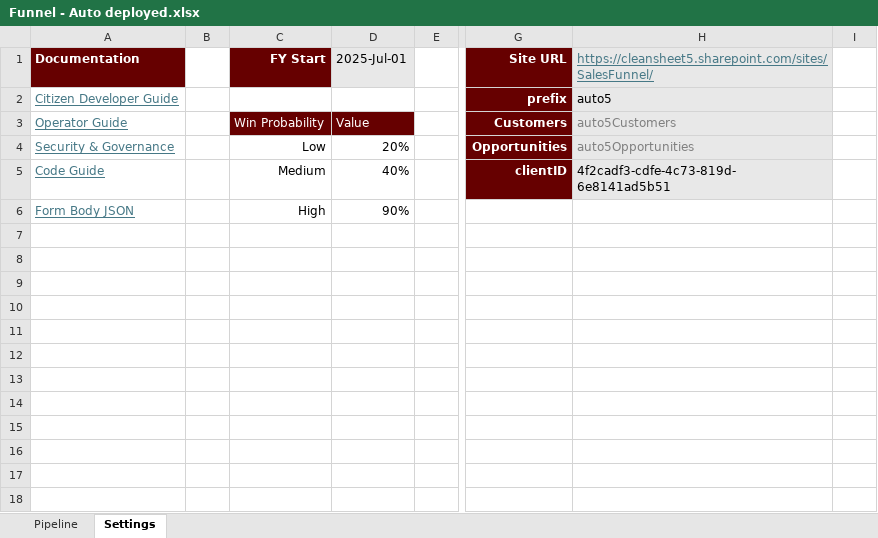
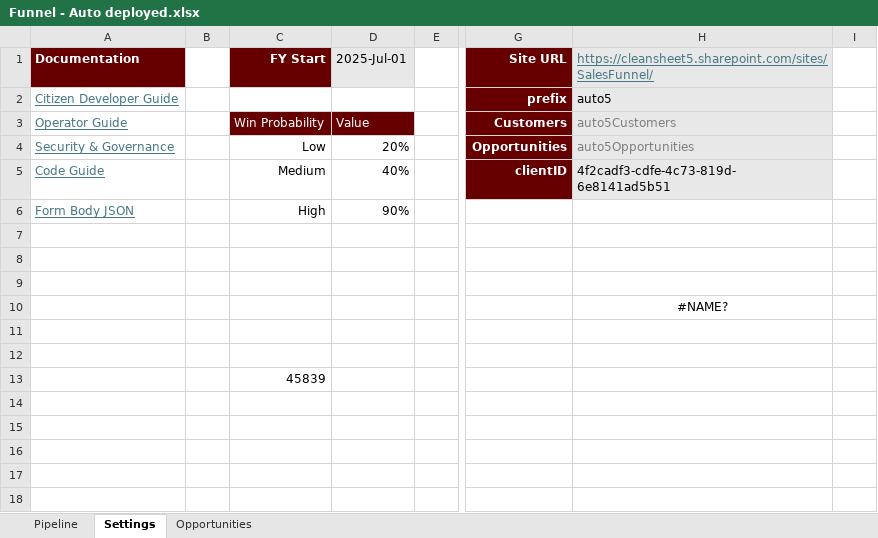
Before and after one commit to pgaljan/funneler, an Excel workbook: frontend/Funnel - Auto deployed.xlsx, sheet Settings, drawn as a sheet; only a part is shown, gaps mark what is left out; values as stored, in another font and other column widths than the file's, no borders; charts and pictures and table styles not drawn; the diff names each change by its address in the sheet, - before the commit and + after, or states it on an @@ line.

```diff
--- a/frontend/Funnel - Auto deployed.xlsx (sheet Settings)
+++ b/frontend/Funnel - Auto deployed.xlsx (sheet Settings)
@@ sheet tab unhidden: Opportunities @@
-H10: (empty)
+H10: #NAME?
-C13 (FY Start): (empty)
+C13 (FY Start): 45839
```
Also changed, not shown: charts or pictures, frontend/Funnel - Citizen deployed.xlsx, 1 other file.
